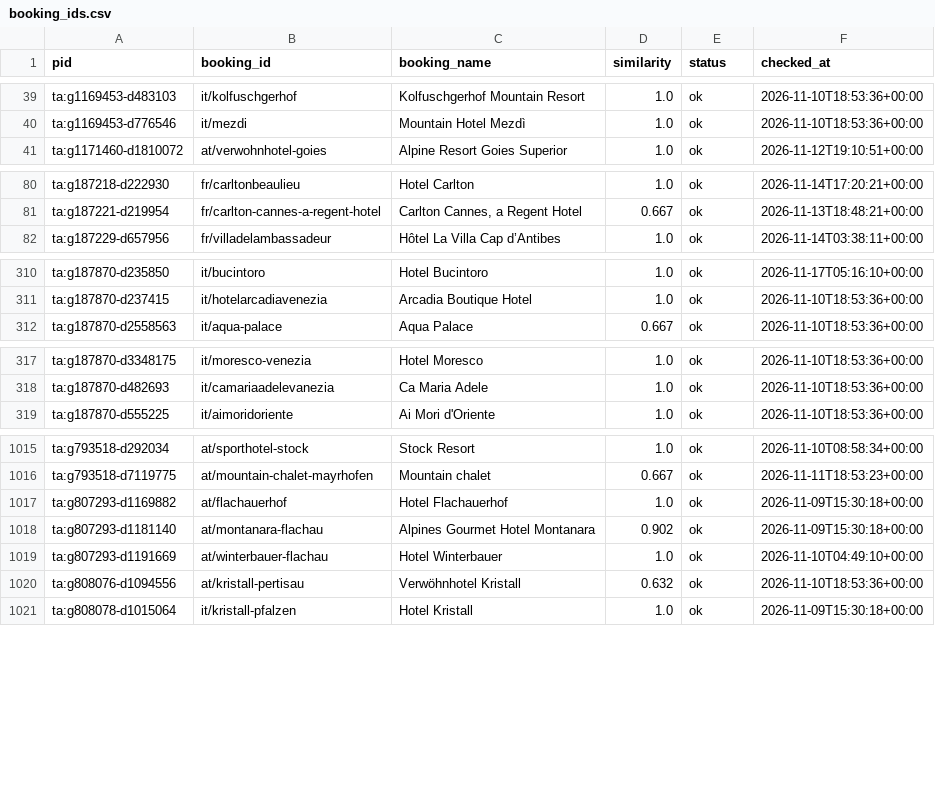
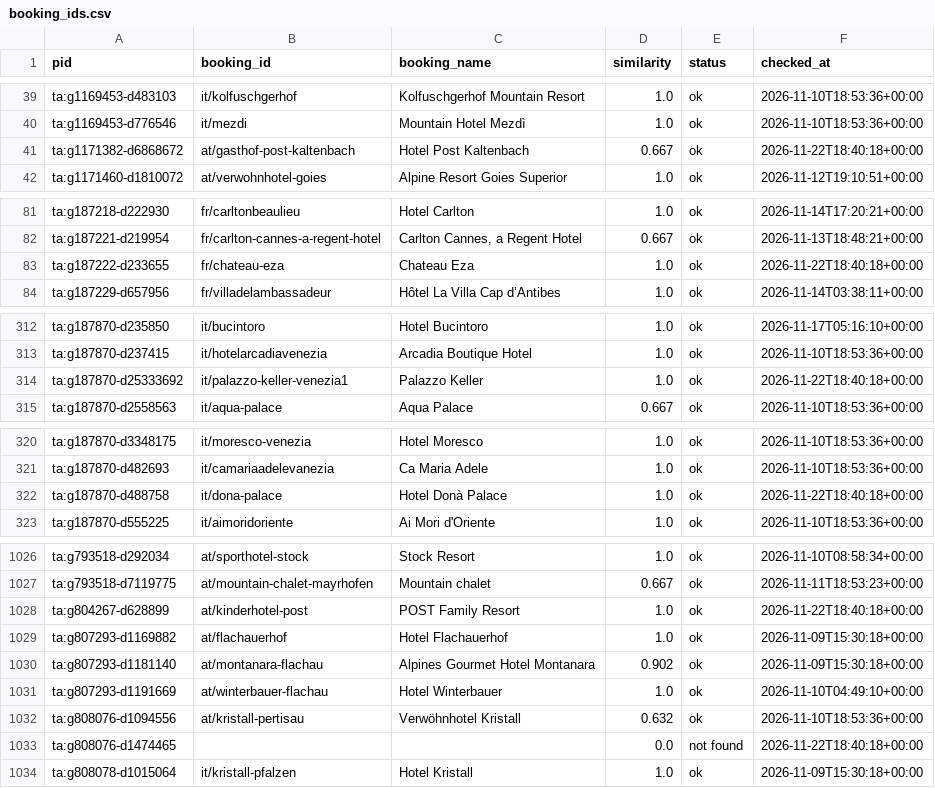
Before and after one commit to ChambaPie/hotel-price-scraper, a CSV file: data/booking_ids.csv, drawn as a sheet; only a part is shown, gaps mark what is left out; the diff covers the shown part only.

```diff
--- a/data/booking_ids.csv
+++ b/data/booking_ids.csv
@@ -40,2 +40,3 @@ ta:g1169453-d483103,it/kolfuschgerhof,Kolfuschgerhof Mountain Resort,1.0,ok,2026
 ta:g1169453-d776546,it/mezdi,Mountain Hotel Mezdì,1.0,ok,2026-11-10T18:53:36+00:00
+ta:g1171382-d6868672,at/gasthof-post-kaltenbach,Hotel Post Kaltenbach,0.667,ok,2026-11-22T18:40:18+00:00
 ta:g1171460-d1810072,at/verwohnhotel-goies,Alpine Resort Goies Superior,1.0,ok,2026-11-12T19:10:51+00:00
@@ -81,2 +82,3 @@ ta:g187218-d222930,fr/carltonbeaulieu,Hotel Carlton,1.0,ok,2026-11-14T17:20:21+0
 ta:g187221-d219954,fr/carlton-cannes-a-regent-hotel,"Carlton Cannes, a Regent Hotel",0.667,ok,2026-11-13T18:48:21+00:00
+ta:g187222-d233655,fr/chateau-eza,Chateau Eza,1.0,ok,2026-11-22T18:40:18+00:00
 ta:g187229-d657956,fr/villadelambassadeur,Hôtel La Villa Cap d’Antibes,1.0,ok,2026-11-14T03:38:11+00:00
@@ -311,2 +313,3 @@ ta:g187870-d235850,it/bucintoro,Hotel Bucintoro,1.0,ok,2026-11-17T05:16:10+00:00
 ta:g187870-d237415,it/hotelarcadiavenezia,Arcadia Boutique Hotel,1.0,ok,2026-11-10T18:53:36+00:00
+ta:g187870-d25333692,it/palazzo-keller-venezia1,Palazzo Keller,1.0,ok,2026-11-22T18:40:18+00:00
 ta:g187870-d2558563,it/aqua-palace,Aqua Palace,0.667,ok,2026-11-10T18:53:36+00:00
@@ -318,2 +321,3 @@ ta:g187870-d3348175,it/moresco-venezia,Hotel Moresco,1.0,ok,2026-11-10T18:53:36+
 ta:g187870-d482693,it/camariaadelevanezia,Ca Maria Adele,1.0,ok,2026-11-10T18:53:36+00:00
+ta:g187870-d488758,it/dona-palace,Hotel Donà Palace,1.0,ok,2026-11-22T18:40:18+00:00
 ta:g187870-d555225,it/aimoridoriente,Ai Mori d'Oriente,1.0,ok,2026-11-10T18:53:36+00:00
@@ -1016,2 +1027,3 @@ ta:g793518-d292034,at/sporthotel-stock,Stock Resort,1.0,ok,2026-11-10T08:58:34+0
 ta:g793518-d7119775,at/mountain-chalet-mayrhofen,Mountain chalet,0.667,ok,2026-11-11T18:53:23+00:00
+ta:g804267-d628899,at/kinderhotel-post,POST Family Resort,1.0,ok,2026-11-22T18:40:18+00:00
 ta:g807293-d1169882,at/flachauerhof,Hotel Flachauerhof,1.0,ok,2026-11-09T15:30:18+00:00
@@ -1020,2 +1032,3 @@ ta:g807293-d1191669,at/winterbauer-flachau,Hotel Winterbauer,1.0,ok,2026-11-10T0
 ta:g808076-d1094556,at/kristall-pertisau,Verwöhnhotel Kristall,0.632,ok,2026-11-10T18:53:36+00:00
+ta:g808076-d1474465,,,0.0,not found,2026-11-22T18:40:18+00:00
 ta:g808078-d1015064,it/kristall-pfalzen,Hotel Kristall,1.0,ok,2026-11-09T15:30:18+00:00
```
Also changed, not shown: 7 added rows elsewhere in this file, 2 other files.
